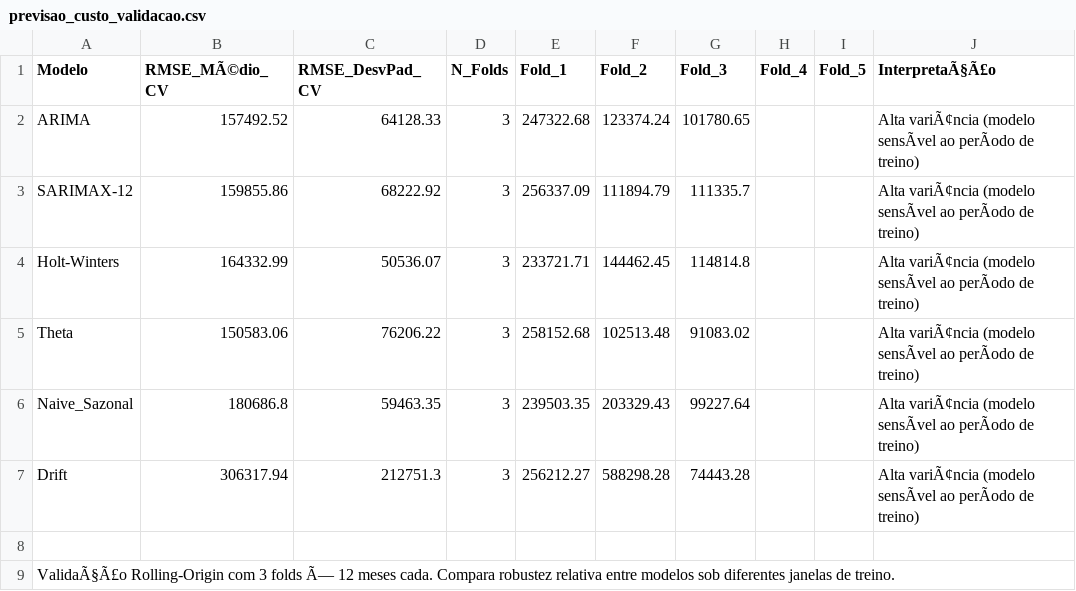
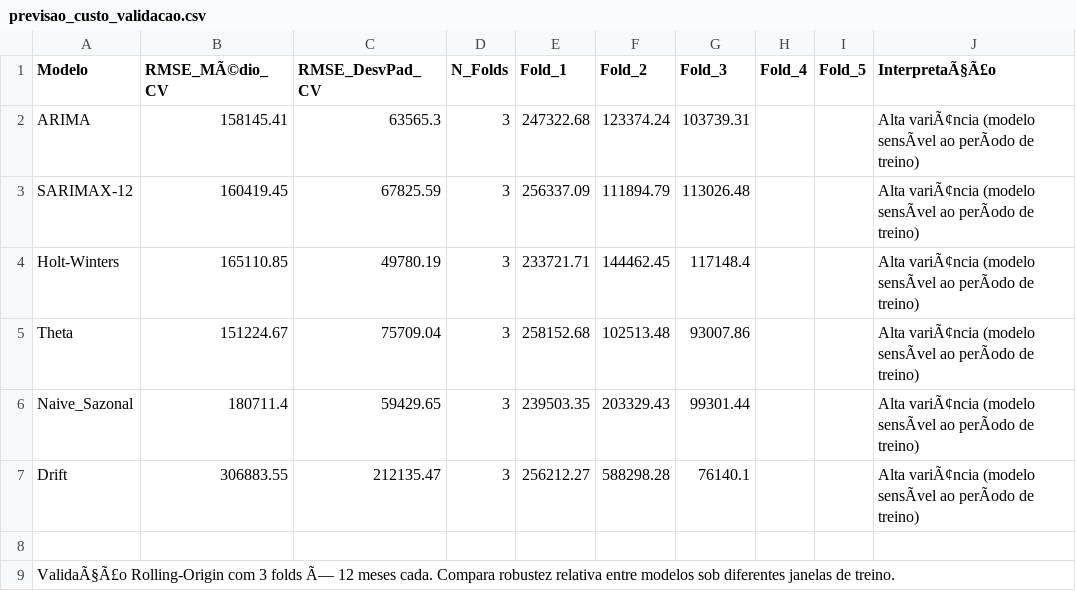
Before and after one commit to adinailson88/malha-previsao-custos, a CSV file: dados_csv/previsao_custo_validacao.csv, drawn as a sheet; the diff names each change by its address in the sheet, - before the commit and + after, or states it on an @@ line.

```diff
--- a/dados_csv/previsao_custo_validacao.csv
+++ b/dados_csv/previsao_custo_validacao.csv
-B2 (RMSE_MÃ©dio_CV): 157492.52
+B2 (RMSE_MÃ©dio_CV): 158145.41
-C2 (RMSE_DesvPad_CV): 64128.33
+C2 (RMSE_DesvPad_CV): 63565.3
-G2 (Fold_3): 101780.65
+G2 (Fold_3): 103739.31
-B3 (RMSE_MÃ©dio_CV): 159855.86
+B3 (RMSE_MÃ©dio_CV): 160419.45
-C3 (RMSE_DesvPad_CV): 68222.92
+C3 (RMSE_DesvPad_CV): 67825.59
-G3 (Fold_3): 111335.7
+G3 (Fold_3): 113026.48
-B4 (RMSE_MÃ©dio_CV): 164332.99
+B4 (RMSE_MÃ©dio_CV): 165110.85
-C4 (RMSE_DesvPad_CV): 50536.07
+C4 (RMSE_DesvPad_CV): 49780.19
-G4 (Fold_3): 114814.8
+G4 (Fold_3): 117148.4
-B5 (RMSE_MÃ©dio_CV): 150583.06
+B5 (RMSE_MÃ©dio_CV): 151224.67
-C5 (RMSE_DesvPad_CV): 76206.22
+C5 (RMSE_DesvPad_CV): 75709.04
-G5 (Fold_3): 91083.02
+G5 (Fold_3): 93007.86
-B6 (RMSE_MÃ©dio_CV): 180686.8
+B6 (RMSE_MÃ©dio_CV): 180711.4
-C6 (RMSE_DesvPad_CV): 59463.35
+C6 (RMSE_DesvPad_CV): 59429.65
-G6 (Fold_3): 99227.64
+G6 (Fold_3): 99301.44
-B7 (RMSE_MÃ©dio_CV): 306317.94
+B7 (RMSE_MÃ©dio_CV): 306883.55
-C7 (RMSE_DesvPad_CV): 212751.3
+C7 (RMSE_DesvPad_CV): 212135.47
-G7 (Fold_3): 74443.28
+G7 (Fold_3): 76140.1
```
Also changed, not shown: dados_csv/contexto_sazonal.csv, dados_csv/filtros_disponiveis.csv, 10 other files.
